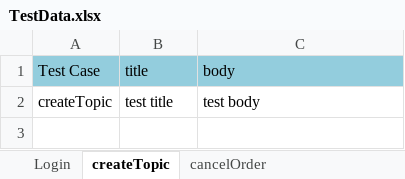
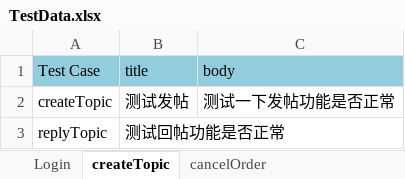
Before and after one commit to wendy2014/Dagger, an Excel workbook: data/TestData.xlsx, sheet createTopic, drawn as a sheet; values as stored, in another font and other column widths than the file's, no borders; the diff names each change by its address in the sheet, - before the commit and + after, or states it on an @@ line.

Commit message:
add TopicTest.java file

```diff
--- a/data/TestData.xlsx (sheet createTopic)
+++ b/data/TestData.xlsx (sheet createTopic)
-B2 (title): test title
+B2 (title): 测试发帖
-C2 (body): test body
+C2 (body): 测试一下发帖功能是否正常
+row 3: replyTopic | 测试回帖功能是否正常
```
Also changed, not shown: 6 other files.
